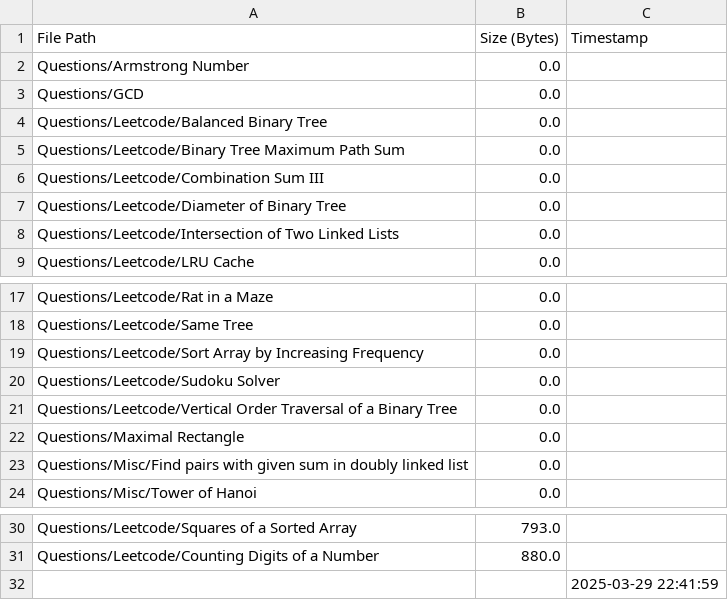
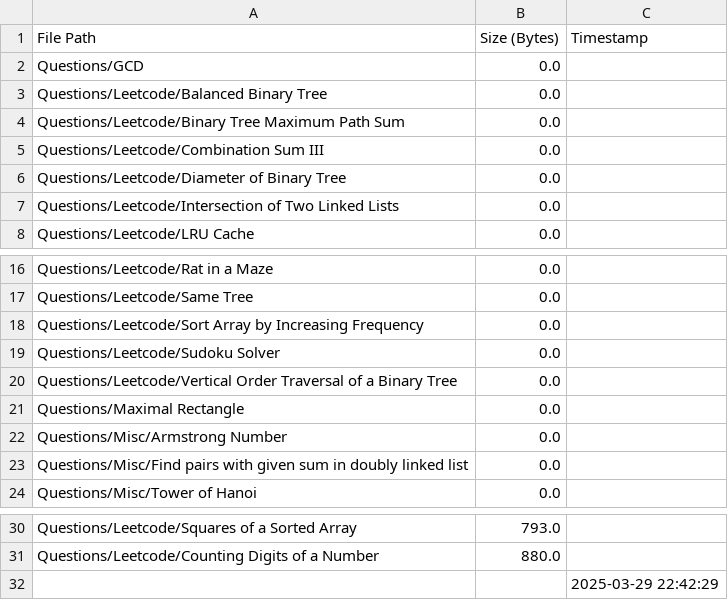
Before and after one commit to AyanRuzdan/cse-material, a CSV file: questions.csv, drawn as a sheet; only a part is shown, gaps mark what is left out.

```diff
--- a/questions.csv
+++ b/questions.csv
@@ -1,3 +1,2 @@
 File Path,Size (Bytes),Timestamp
-Questions/Armstrong Number,0.0,
 Questions/GCD,0.0,
@@ -22,2 +21,3 @@ Questions/Leetcode/Vertical Order Traversal of a Binary Tree,0.0,
 Questions/Maximal Rectangle,0.0,
+Questions/Misc/Armstrong Number,0.0,
 Questions/Misc/Find pairs with given sum in doubly linked list,0.0,
@@ -31,2 +31,2 @@ Questions/Leetcode/Squares of a Sorted Array,793.0,
 Questions/Leetcode/Counting Digits of a Number,880.0,
-,,2025-03-29 22:41:59
+,,2025-03-29 22:42:29
```
Also changed, not shown: notes.csv.
